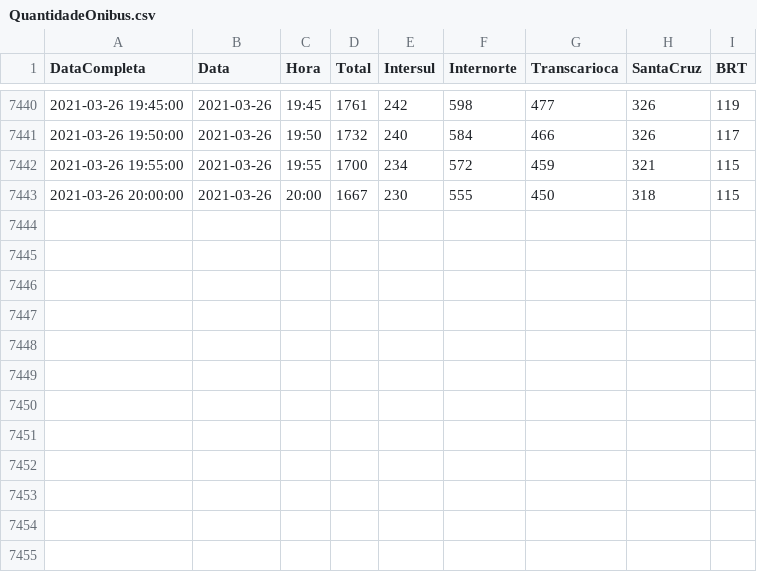
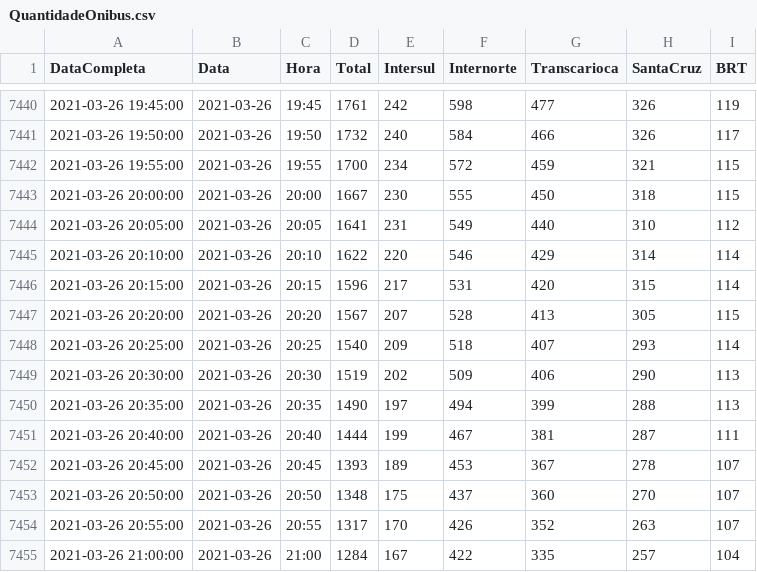
Before and after one commit to gbragaalves/OnibusRio, a CSV file: QuantidadeOnibus/QuantidadeOnibus.csv, drawn as a sheet; only a part is shown, gaps mark what is left out.

```diff
--- a/QuantidadeOnibus/QuantidadeOnibus.csv
+++ b/QuantidadeOnibus/QuantidadeOnibus.csv
@@ -7443 +7443,13 @@
 "2021-03-26 20:00:00";"2021-03-26";"20:00";1667;230;555;450;318;115
+"2021-03-26 20:05:00";"2021-03-26";"20:05";1641;231;549;440;310;112
+"2021-03-26 20:10:00";"2021-03-26";"20:10";1622;220;546;429;314;114
+"2021-03-26 20:15:00";"2021-03-26";"20:15";1596;217;531;420;315;114
+"2021-03-26 20:20:00";"2021-03-26";"20:20";1567;207;528;413;305;115
+"2021-03-26 20:25:00";"2021-03-26";"20:25";1540;209;518;407;293;114
+"2021-03-26 20:30:00";"2021-03-26";"20:30";1519;202;509;406;290;113
+"2021-03-26 20:35:00";"2021-03-26";"20:35";1490;197;494;399;288;113
+"2021-03-26 20:40:00";"2021-03-26";"20:40";1444;199;467;381;287;111
+"2021-03-26 20:45:00";"2021-03-26";"20:45";1393;189;453;367;278;107
+"2021-03-26 20:50:00";"2021-03-26";"20:50";1348;175;437;360;270;107
+"2021-03-26 20:55:00";"2021-03-26";"20:55";1317;170;426;352;263;107
+"2021-03-26 21:00:00";"2021-03-26";"21:00";1284;167;422;335;257;104
```
Also changed, not shown: 1 other file.
